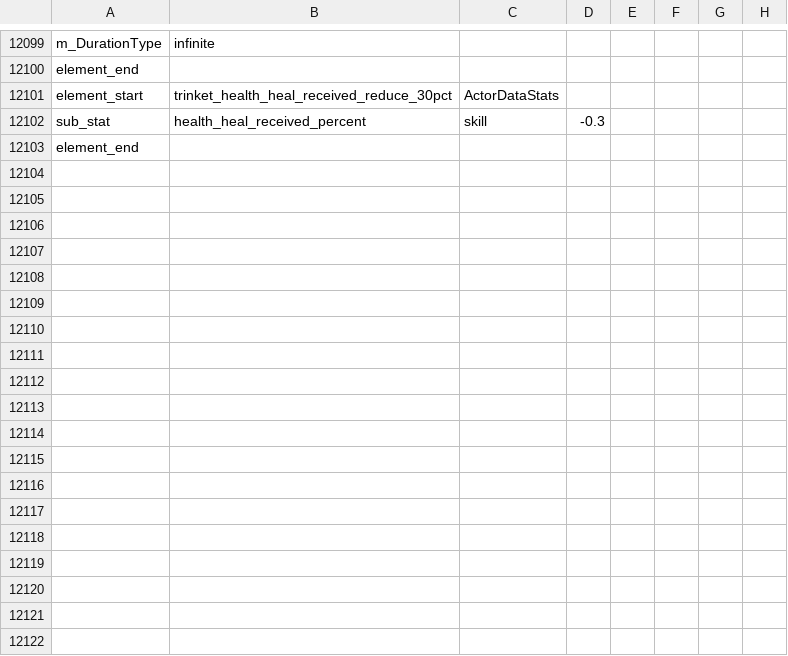
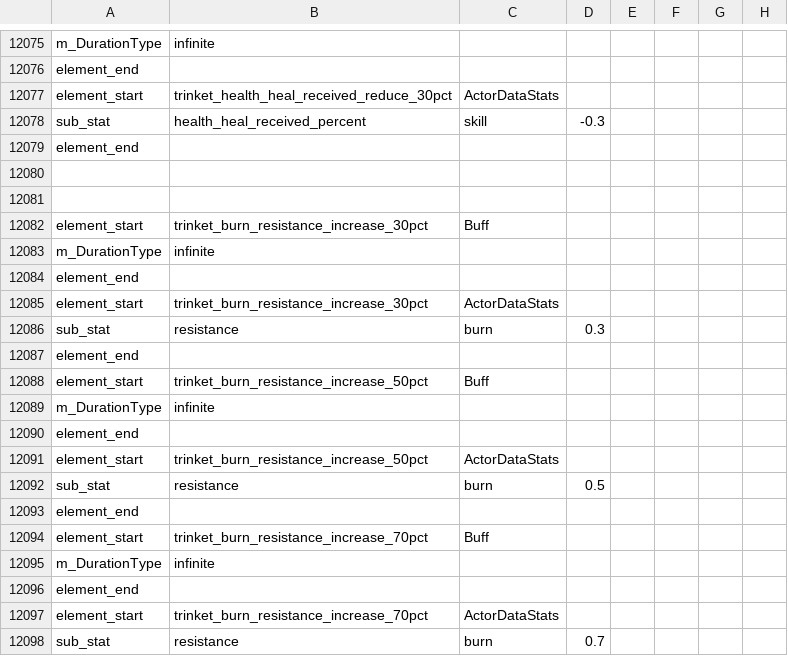
Before and after one commit to woodbrick/darkest-dungeon-2, a CSV file: buff_data_export.Group.csv, drawn as a sheet; only a part is shown, gaps mark what is left out; the shorter side is filled out with more unchanged rows; the diff covers the shown part only.

Commit message:
trinket res buff

```diff
--- a/buff_data_export.Group.csv
+++ b/buff_data_export.Group.csv
@@ -12102 +12078,21 @@ element_start,trinket_health_heal_received_reduce_30pct,ActorDataStats
 sub_stat,health_heal_received_percent,skill,-0.3,
+element_end
+
+
+element_start,trinket_burn_resistance_increase_30pct,Buff
+m_DurationType,infinite,
+element_end
+element_start,trinket_burn_resistance_increase_30pct,ActorDataStats
+sub_stat,resistance,burn,0.3,
+element_end
+element_start,trinket_burn_resistance_increase_50pct,Buff
+m_DurationType,infinite,
+element_end
+element_start,trinket_burn_resistance_increase_50pct,ActorDataStats
+sub_stat,resistance,burn,0.5,
+element_end
+element_start,trinket_burn_resistance_increase_70pct,Buff
+m_DurationType,infinite,
+element_end
+element_start,trinket_burn_resistance_increase_70pct,ActorDataStats
+sub_stat,resistance,burn,0.7,
```
Also changed, not shown: 10 added rows, 11 removed rows and 4 moved rows elsewhere in this file, trinkets_actor_effect_trigger_data_export.Group.csv, trinkets_data_export.Group.csv.
